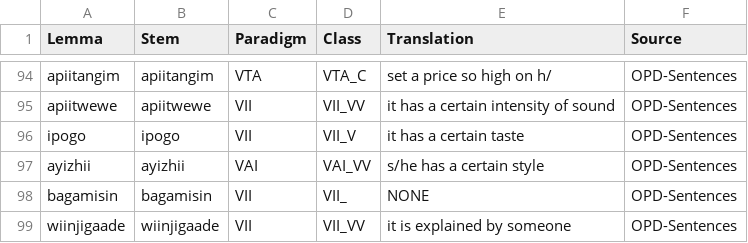
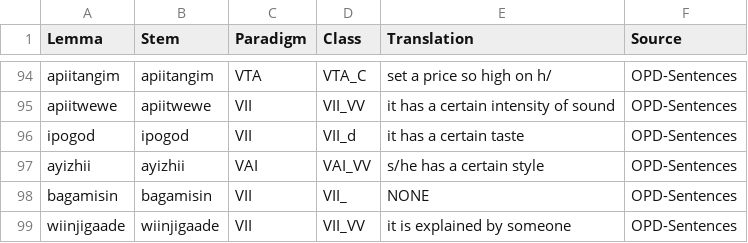
Before and after one commit to ELF-Lab/OjibweLexicon, a CSV file: HammerlyFieldwork/VERBS.csv, drawn as a sheet; only a part is shown, gaps mark what is left out.

```diff
--- a/HammerlyFieldwork/VERBS.csv
+++ b/HammerlyFieldwork/VERBS.csv
@@ -95,3 +95,3 @@ apiitangim,apiitangim,VTA,VTA_C,set a price so high on h/,OPD-Sentences
 apiitwewe,apiitwewe,VII,VII_VV,it has a certain intensity of sound,OPD-Sentences
-ipogo,ipogo,VII,VII_V,it has a certain taste,OPD-Sentences
+ipogod,ipogod,VII,VII_d,it has a certain taste,OPD-Sentences
 ayizhii,ayizhii,VAI,VAI_VV,s/he has a certain style,OPD-Sentences
```
Also changed, not shown: HammerlyFieldwork/NOUNS.csv.
